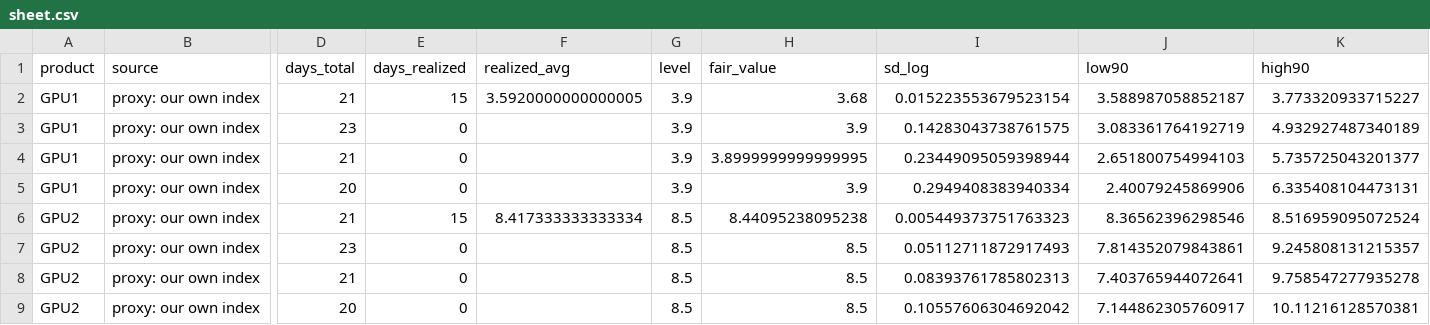
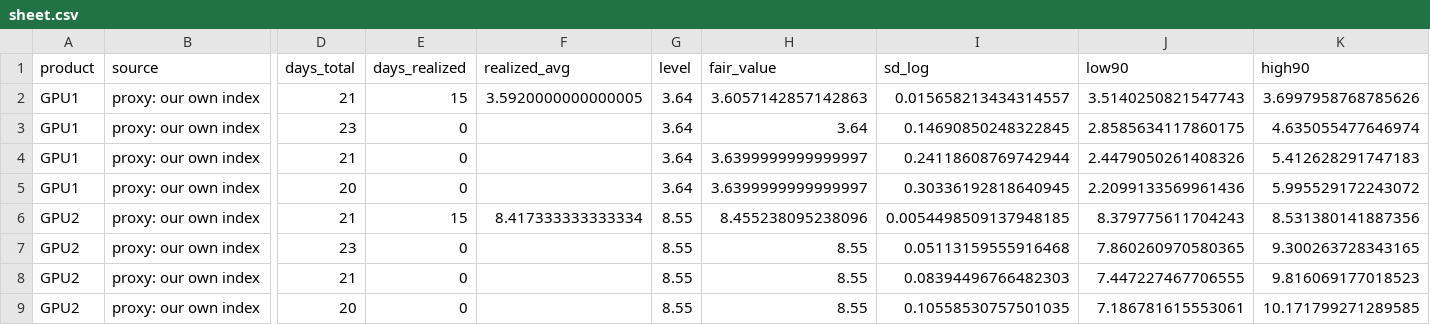
Before and after one commit to jwilliamross/compute-curve, a CSV file: reports/fair_value/sheet.csv, drawn as a sheet; only a part is shown, gaps mark what is left out; the diff names each change by its address in the sheet, - before the commit and + after, or states it on an @@ line.

```diff
--- a/reports/fair_value/sheet.csv
+++ b/reports/fair_value/sheet.csv
-G2:G5 (level): 3.9
+G2:G5 (level): 3.64
-H2 (fair_value): 3.68
+H2 (fair_value): 3.6057142857142863
-I2 (sd_log): 0.015223553679523154
+I2 (sd_log): 0.015658213434314557
-J2 (low90): 3.588987058852187
+J2 (low90): 3.5140250821547743
-K2 (high90): 3.773320933715227
+K2 (high90): 3.6997958768785626
-H3 (fair_value): 3.9
+H3 (fair_value): 3.64
-I3 (sd_log): 0.14283043738761575
+I3 (sd_log): 0.14690850248322845
-J3 (low90): 3.083361764192719
+J3 (low90): 2.8585634117860175
-K3 (high90): 4.932927487340189
+K3 (high90): 4.635055477646974
-H4 (fair_value): 3.8999999999999995
+H4 (fair_value): 3.6399999999999997
-I4 (sd_log): 0.23449095059398944
+I4 (sd_log): 0.24118608769742944
-J4 (low90): 2.651800754994103
+J4 (low90): 2.4479050261408326
-K4 (high90): 5.735725043201377
+K4 (high90): 5.412628291747183
-H5 (fair_value): 3.9
+H5 (fair_value): 3.6399999999999997
-I5 (sd_log): 0.2949408383940334
+I5 (sd_log): 0.30336192818640945
-J5 (low90): 2.40079245869906
+J5 (low90): 2.2099133569961436
-K5 (high90): 6.335408104473131
+K5 (high90): 5.995529172243072
-G6:G9 (level): 8.5
+G6:G9 (level): 8.55
-H6 (fair_value): 8.44095238095238
+H6 (fair_value): 8.455238095238096
-I6 (sd_log): 0.005449373751763323
+I6 (sd_log): 0.0054498509137948185
-J6 (low90): 8.36562396298546
+J6 (low90): 8.379775611704243
-K6 (high90): 8.516959095072524
+K6 (high90): 8.531380141887356
-H7:H9 (fair_value): 8.5
+H7:H9 (fair_value): 8.55
-I7 (sd_log): 0.05112711872917493
+I7 (sd_log): 0.05113159555916468
-J7 (low90): 7.814352079843861
+J7 (low90): 7.860260970580365
-K7 (high90): 9.245808131215357
+K7 (high90): 9.300263728343165
-I8 (sd_log): 0.08393761785802313
+I8 (sd_log): 0.08394496766482303
-J8 (low90): 7.403765944072641
+J8 (low90): 7.447227467706555
-K8 (high90): 9.758547277935278
+K8 (high90): 9.816069177018523
-I9 (sd_log): 0.10557606304692042
+I9 (sd_log): 0.10558530757501035
-J9 (low90): 7.144862305760917
+J9 (low90): 7.186781615553061
-K9 (high90): 10.11216128570381
+K9 (high90): 10.171799271289585
```
Also changed, not shown: reports/exploration/round1_shadow_H05.csv, reports/kalshi/implied_curve.csv, 33 other files.
